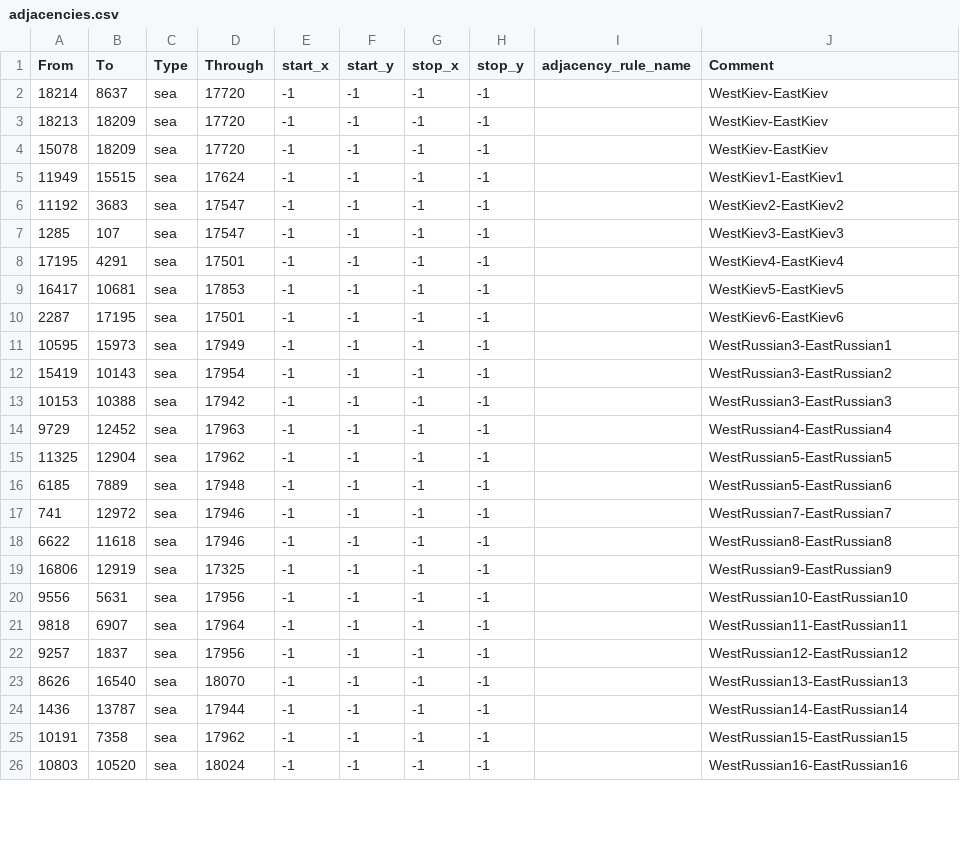
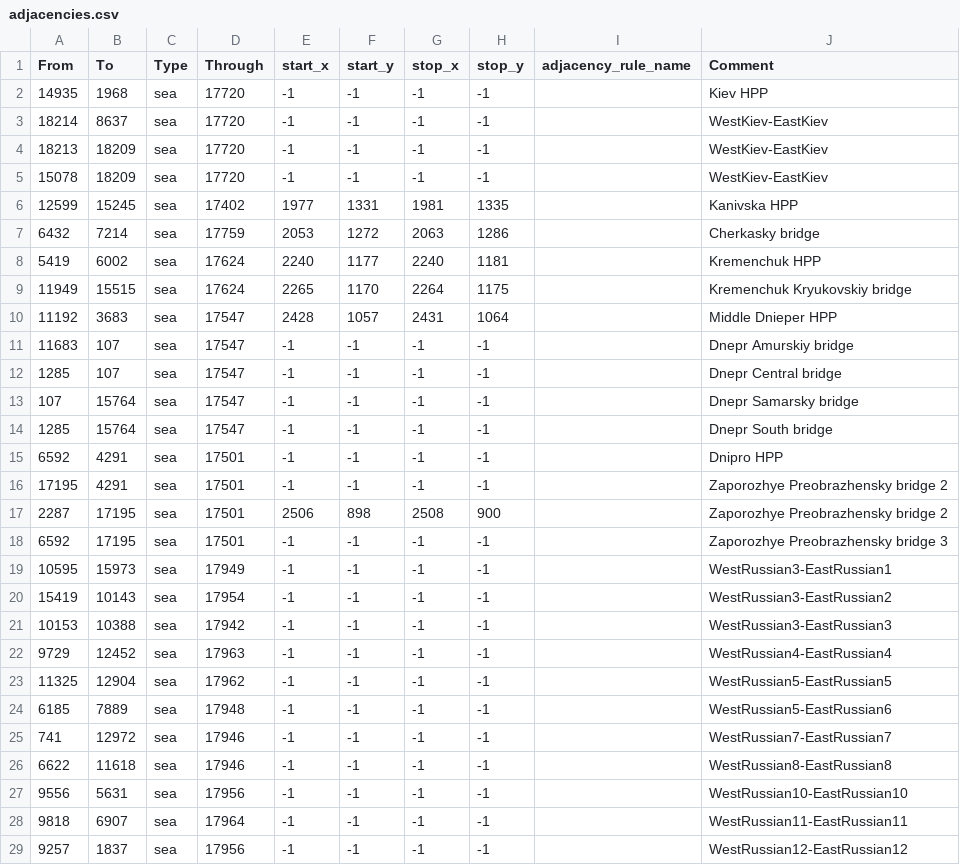
Before and after one commit to East-Showdown/East-Showdown, a CSV file: map/adjacencies.csv, drawn as a sheet; only a part is shown; the shorter side is filled out with more unchanged rows; the diff covers the shown part only.

Commit message:
Update adjacencies.csv
Добавлены новые и доработаны мосты и ГЭС на Днепре;
- Переработаны песчаные косы на юге Украины и в Крыму;

```diff
--- a/map/adjacencies.csv
+++ b/map/adjacencies.csv
@@ -1,2 +1,3 @@
 From;To;Type;Through;start_x;start_y;stop_x;stop_y;adjacency_rule_name;Comment
+14935;1968;sea;17720;-1;-1;-1;-1;;Kiev HPP
 18214;8637;sea;17720;-1;-1;-1;-1;;WestKiev-EastKiev
@@ -4,8 +5,15 @@ From;To;Type;Through;start_x;start_y;stop_x;stop_y;adjacency_rule_name;Comment
 15078;18209;sea;17720;-1;-1;-1;-1;;WestKiev-EastKiev
-11949;15515;sea;17624;-1;-1;-1;-1;;WestKiev1-EastKiev1
-11192;3683;sea;17547;-1;-1;-1;-1;;WestKiev2-EastKiev2
-1285;107;sea;17547;-1;-1;-1;-1;;WestKiev3-EastKiev3
-17195;4291;sea;17501;-1;-1;-1;-1;;WestKiev4-EastKiev4
-16417;10681;sea;17853;-1;-1;-1;-1;;WestKiev5-EastKiev5
-2287;17195;sea;17501;-1;-1;-1;-1;;WestKiev6-EastKiev6
+12599;15245;sea;17402;1977;1331;1981;1335;;Kanivska HPP
+6432;7214;sea;17759;2053;1272;2063;1286;;Cherkasky bridge
+5419;6002;sea;17624;2240;1177;2240;1181;;Kremenchuk HPP
+11949;15515;sea;17624;2265;1170;2264;1175;;Kremenchuk Kryukovskiy bridge
+11192;3683;sea;17547;2428;1057;2431;1064;;Middle Dnieper HPP
+11683;107;sea;17547;-1;-1;-1;-1;;Dnepr Amurskiy bridge
+1285;107;sea;17547;-1;-1;-1;-1;;Dnepr Central bridge
+107;15764;sea;17547;-1;-1;-1;-1;;Dnepr Samarsky bridge
+1285;15764;sea;17547;-1;-1;-1;-1;;Dnepr South bridge
+6592;4291;sea;17501;-1;-1;-1;-1;;Dnipro HPP
+17195;4291;sea;17501;-1;-1;-1;-1;;Zaporozhye Preobrazhensky bridge 2
+2287;17195;sea;17501;2506;898;2508;900;;Zaporozhye Preobrazhensky bridge 2
+6592;17195;sea;17501;-1;-1;-1;-1;;Zaporozhye Preobrazhensky bridge 3
 10595;15973;sea;17949;-1;-1;-1;-1;;WestRussian3-EastRussian1
@@ -18,3 +26,2 @@ From;To;Type;Through;start_x;start_y;stop_x;stop_y;adjacency_rule_name;Comment
 6622;11618;sea;17946;-1;-1;-1;-1;;WestRussian8-EastRussian8
-16806;12919;sea;17325;-1;-1;-1;-1;;WestRussian9-EastRussian9
 9556;5631;sea;17956;-1;-1;-1;-1;;WestRussian10-EastRussian10
```
Also changed, not shown: 6 added rows, 1 removed row and 4 edited cells elsewhere in this file.
